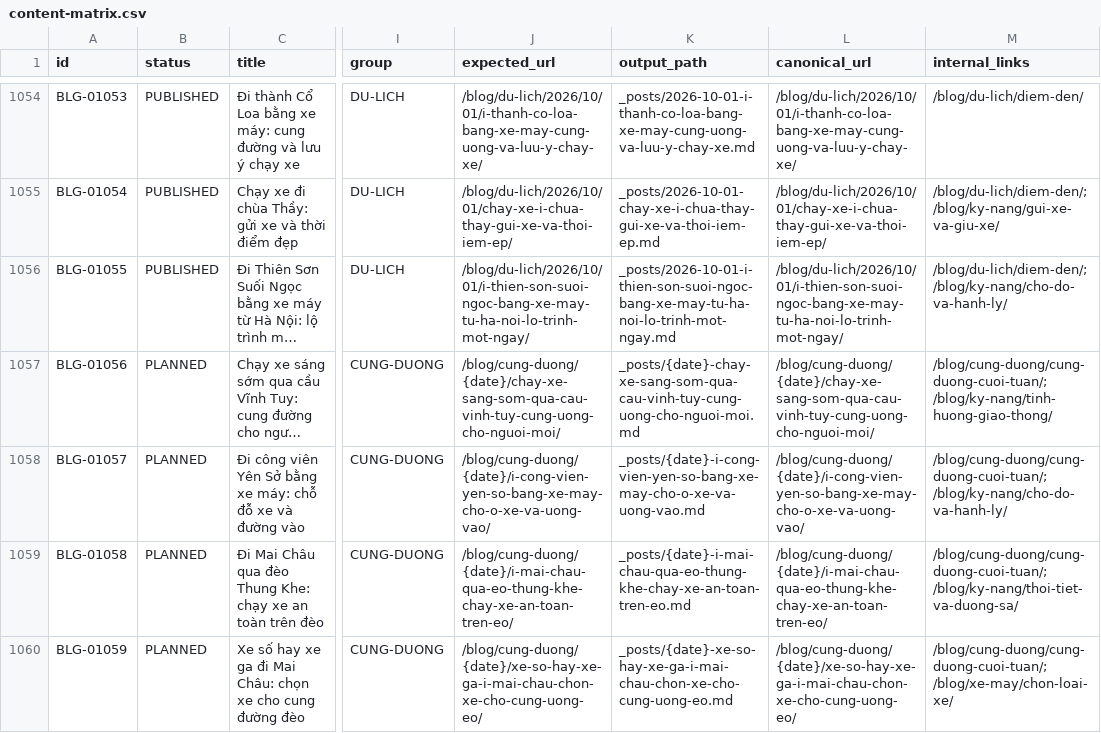
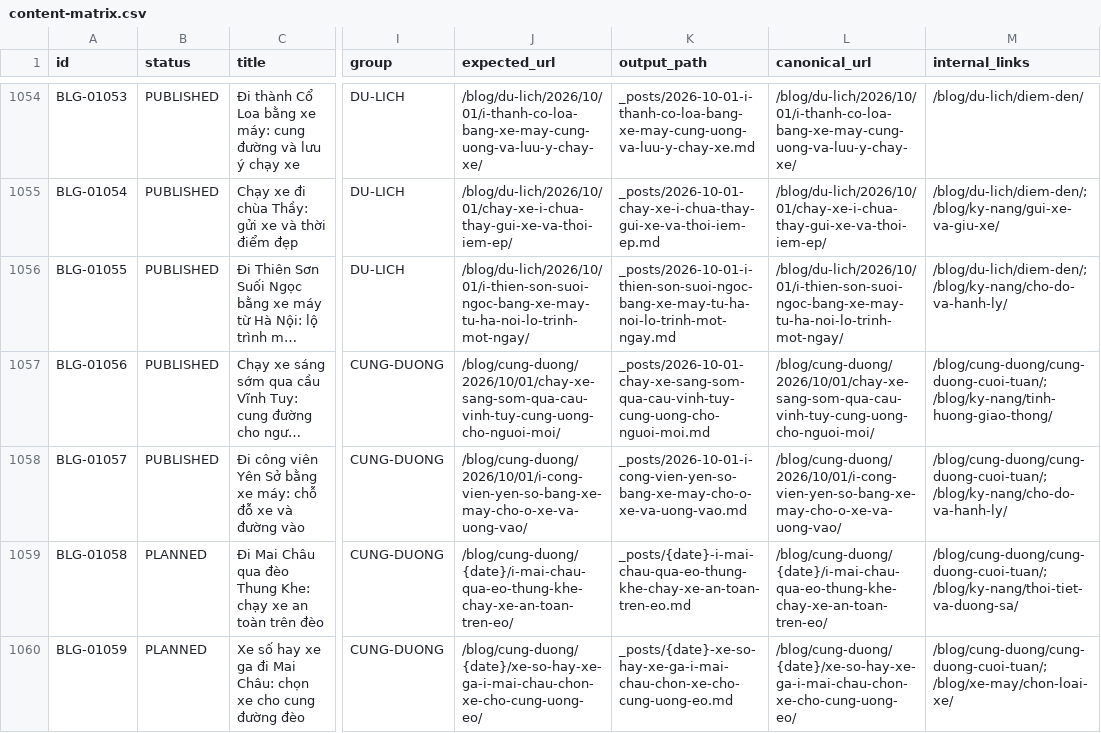
Before and after one commit to thuexemayhanoi/blog, a CSV file: data/content-matrix.csv, drawn as a sheet; only a part is shown, gaps mark what is left out; long unchanged cells end in …; the diff names each change by its address in the sheet, - before the commit and + after, or states it on an @@ line.

```diff
--- a/data/content-matrix.csv
+++ b/data/content-matrix.csv
-B1057:B1058 (status): PLANNED
+B1057:B1058 (status): PUBLISHED
-J1057 (expected_url): /blog/cung-duong/{date}/chay-xe-sang-som-qua-cau-vinh-tuy-cung-uong-cho-nguoi-moi/
+J1057 (expected_url): /blog/cung-duong/2026/10/01/chay-xe-sang-som-qua-cau-vinh-tuy-cung-uong-cho-nguoi-moi/
-K1057 (output_path): _posts/{date}-chay-xe-sang-som-qua-cau-vinh-tuy-cung-uong-cho-nguoi-moi.md
+K1057 (output_path): _posts/2026-10-01-chay-xe-sang-som-qua-cau-vinh-tuy-cung-uong-cho-nguoi-moi.md
-L1057 (canonical_url): /blog/cung-duong/{date}/chay-xe-sang-som-qua-cau-vinh-tuy-cung-uong-cho-nguoi-moi/
+L1057 (canonical_url): /blog/cung-duong/2026/10/01/chay-xe-sang-som-qua-cau-vinh-tuy-cung-uong-cho-nguoi-moi/
-J1058 (expected_url): /blog/cung-duong/{date}/i-cong-vien-yen-so-bang-xe-may-cho-o-xe-va-uong-vao/
+J1058 (expected_url): /blog/cung-duong/2026/10/01/i-cong-vien-yen-so-bang-xe-may-cho-o-xe-va-uong-vao/
-K1058 (output_path): _posts/{date}-i-cong-vien-yen-so-bang-xe-may-cho-o-xe-va-uong-vao.md
+K1058 (output_path): _posts/2026-10-01-i-cong-vien-yen-so-bang-xe-may-cho-o-xe-va-uong-vao.md
-L1058 (canonical_url): /blog/cung-duong/{date}/i-cong-vien-yen-so-bang-xe-may-cho-o-xe-va-uong-vao/
+L1058 (canonical_url): /blog/cung-duong/2026/10/01/i-cong-vien-yen-so-bang-xe-may-cho-o-xe-va-uong-vao/
```
Also changed, not shown: 14 other files.
